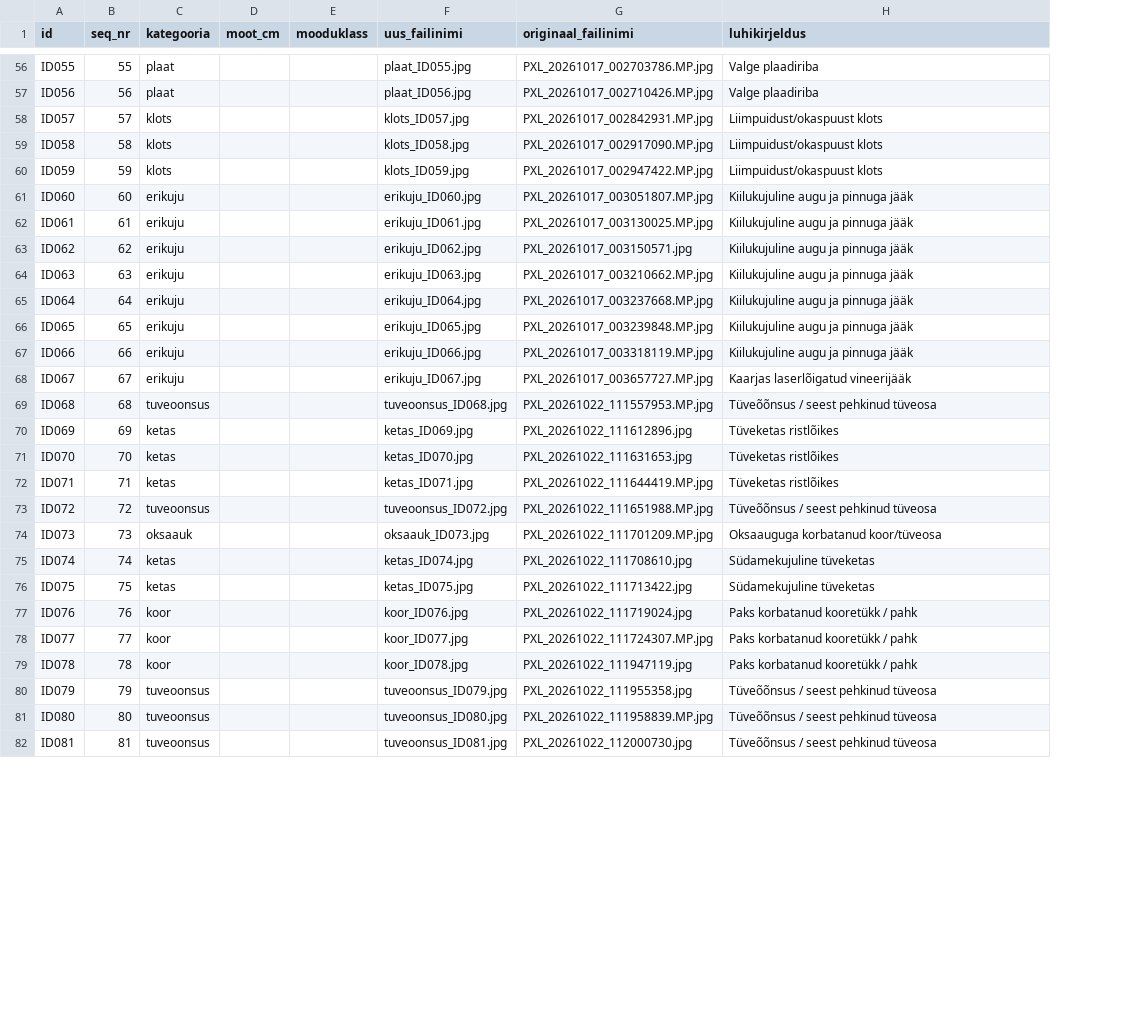
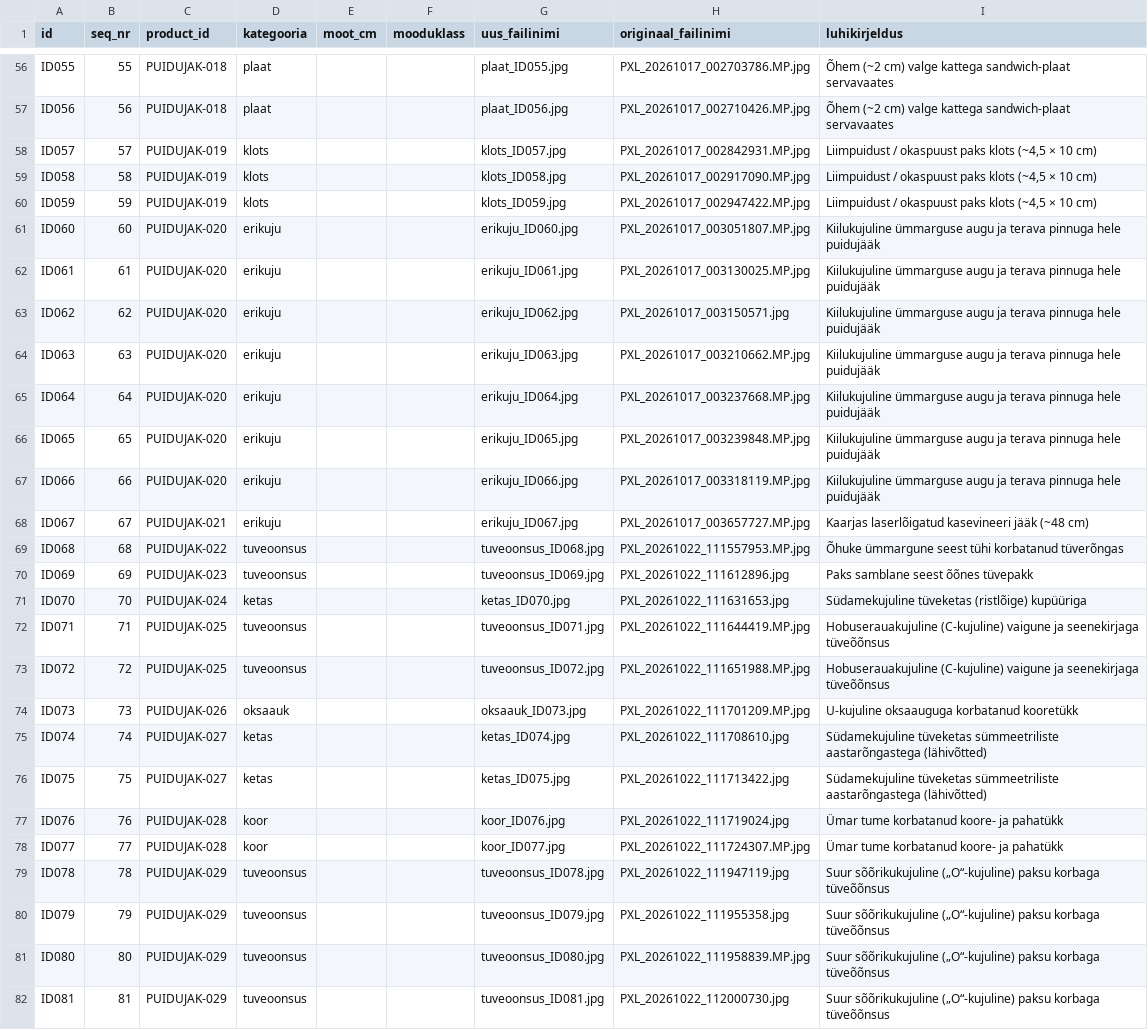
Before and after one commit to reneealuste-commits/puidujaak, a CSV file: pildid_nimetamine.csv, drawn as a sheet; only a part is shown, gaps mark what is left out; addresses are those after the commit; the diff covers the shown part only; the diff names each change by its address in the sheet, - before the commit and + after, or states it on an @@ line.

Commit message:
Fix product grouping (49 verified products, separate ID068/ID069/ID070, no mixed categories) + tests

```diff
--- a/pildid_nimetamine.csv
+++ b/pildid_nimetamine.csv
+column C (product_id), rows 56-82: PUIDUJAK-018 | PUIDUJAK-018 | PUIDUJAK-019 | PUIDUJAK-019 | PUIDUJAK-019 | PUIDUJAK-020 | PUIDUJAK-020 | PUIDUJAK-020 | PUIDUJAK-020 | PUIDUJAK-020 | PUIDUJAK-020 | PUIDUJAK-020 | PUIDUJAK-021 | PUIDUJAK-022 | PUIDUJAK-023 | PUIDUJAK-024 | PUIDUJAK-025 | PUIDUJAK-025 | PUIDUJAK-026 | PUIDUJAK-027 | PUIDUJAK-027 | PUIDUJAK-028 | PUIDUJAK-028 | PUIDUJAK-029 | PUIDUJAK-029 | PUIDUJAK-029 | PUIDUJAK-029
-I56:I57 (luhikirjeldus): Valge plaadiriba
+I56:I57 (luhikirjeldus): Õhem (~2 cm) valge kattega sandwich-plaat servavaates
-I58:I60 (luhikirjeldus): Liimpuidust/okaspuust klots
+I58:I60 (luhikirjeldus): Liimpuidust / okaspuust paks klots (~4,5 × 10 cm)
-I61:I67 (luhikirjeldus): Kiilukujuline augu ja pinnuga jääk
+I61:I67 (luhikirjeldus): Kiilukujuline ümmarguse augu ja terava pinnuga hele puidujääk
-I68 (luhikirjeldus): Kaarjas laserlõigatud vineerijääk
+I68 (luhikirjeldus): Kaarjas laserlõigatud kasevineeri jääk (~48 cm)
-I69 (luhikirjeldus): Tüveõõnsus / seest pehkinud tüveosa
+I69 (luhikirjeldus): Õhuke ümmargune seest tühi korbatanud tüverõngas
-D70 (kategooria): ketas
+D70 (kategooria): tuveoonsus
-G70 (uus_failinimi): ketas_ID069.jpg
+G70 (uus_failinimi): tuveoonsus_ID069.jpg
-I70 (luhikirjeldus): Tüveketas ristlõikes
+I70 (luhikirjeldus): Paks samblane seest õõnes tüvepakk
-I71 (luhikirjeldus): Tüveketas ristlõikes
+I71 (luhikirjeldus): Südamekujuline tüveketas (ristlõige) kupüüriga
-D72 (kategooria): ketas
+D72 (kategooria): tuveoonsus
-G72 (uus_failinimi): ketas_ID071.jpg
+G72 (uus_failinimi): tuveoonsus_ID071.jpg
-I72 (luhikirjeldus): Tüveketas ristlõikes
+I72 (luhikirjeldus): Hobuserauakujuline (C-kujuline) vaigune ja seenekirjaga tüveõõnsus
-I73 (luhikirjeldus): Tüveõõnsus / seest pehkinud tüveosa
+I73 (luhikirjeldus): Hobuserauakujuline (C-kujuline) vaigune ja seenekirjaga tüveõõnsus
-I74 (luhikirjeldus): Oksaauguga korbatanud koor/tüveosa
+I74 (luhikirjeldus): U-kujuline oksaauguga korbatanud kooretükk
-I75:I76 (luhikirjeldus): Südamekujuline tüveketas
+I75:I76 (luhikirjeldus): Südamekujuline tüveketas sümmeetriliste aastarõngastega (lähivõtted)
-I77:I78 (luhikirjeldus): Paks korbatanud kooretükk / pahk
+I77:I78 (luhikirjeldus): Ümar tume korbatanud koore- ja pahatükk
-D79 (kategooria): koor
+D79 (kategooria): tuveoonsus
-G79 (uus_failinimi): koor_ID078.jpg
+G79 (uus_failinimi): tuveoonsus_ID078.jpg
-I79 (luhikirjeldus): Paks korbatanud kooretükk / pahk
+I79 (luhikirjeldus): Suur sõõrikukujuline („O“-kujuline) paksu korbaga tüveõõnsus
-I80:I82 (luhikirjeldus): Tüveõõnsus / seest pehkinud tüveosa
+I80:I82 (luhikirjeldus): Suur sõõrikukujuline („O“-kujuline) paksu korbaga tüveõõnsus
```
Also changed, not shown: 102 edited cells elsewhere in this file, 3 other files.
